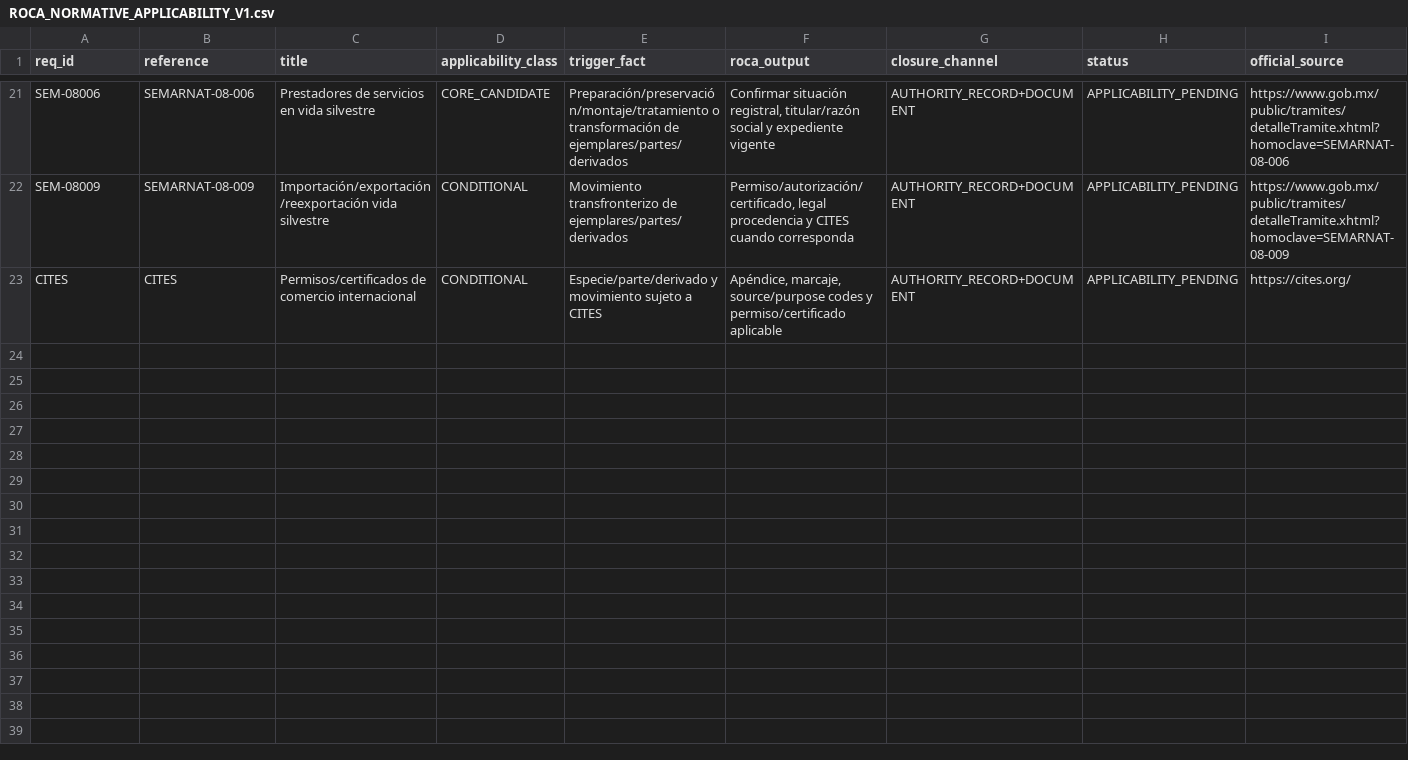
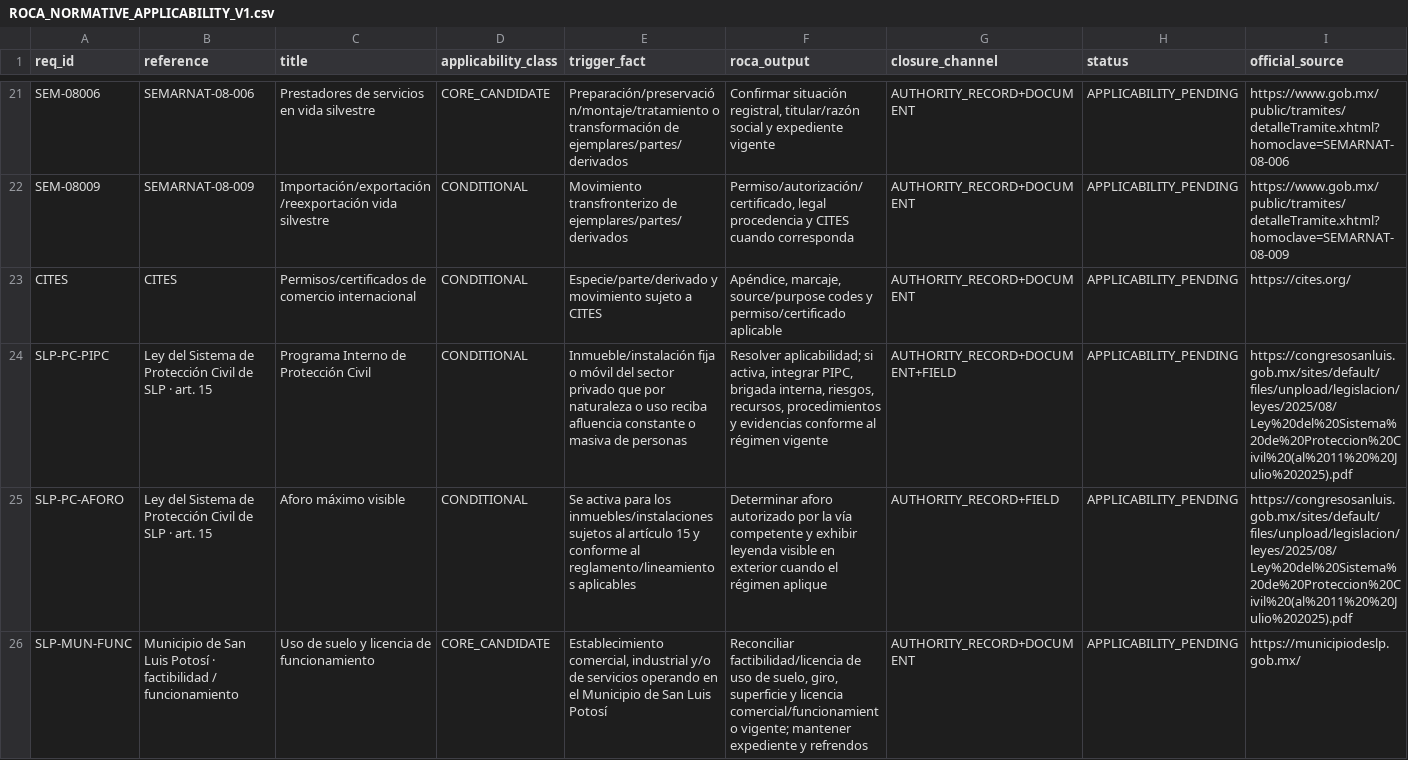
Before and after one commit to romerobarcenabraulio-hash/ROCA-TAX, a CSV file: ops/assurance/ROCA_NORMATIVE_APPLICABILITY_V1.csv, drawn as a sheet; only a part is shown, gaps mark what is left out; the diff names each change by its address in the sheet, - before the commit and + after, or states it on an @@ line.

Commit message:
Add SLP civil protection and municipal applicability rows

```diff
--- a/ops/assurance/ROCA_NORMATIVE_APPLICABILITY_V1.csv
+++ b/ops/assurance/ROCA_NORMATIVE_APPLICABILITY_V1.csv
+row 24: SLP-PC-PIPC | Ley del Sistema de Protección Civil de SLP · art. 15 | Programa Interno de Protección Civil | CONDITIONAL | Inmueble/instalación fija o móvil del sector privado que por naturaleza o uso reciba afluencia constante o masiva de personas | Resolver aplicabilidad; si activa, integrar PIPC, brigada interna, riesgos, recursos, procedimientos y evidencias conforme al régimen vigente | AUTHORITY_RECORD+DOCUMENT+FIELD | APPLICABILITY_PENDING | https://congresosanluis.gob.mx/sites/default/files/unpload/legislacion/leyes/2025/08/Ley%20del%20Sistema%20de%20Proteccion%20Civil%20(al%2011%20%20Julio%202025).pdf
+row 25: SLP-PC-AFORO | Ley del Sistema de Protección Civil de SLP · art. 15 | Aforo máximo visible | CONDITIONAL | Se activa para los inmuebles/instalaciones sujetos al artículo 15 y conforme al reglamento/lineamientos aplicables | Determinar aforo autorizado por la vía competente y exhibir leyenda visible en exterior cuando el régimen aplique | AUTHORITY_RECORD+FIELD | APPLICABILITY_PENDING | https://congresosanluis.gob.mx/sites/default/files/unpload/legislacion/leyes/2025/08/Ley%20del%20Sistema%20de%20Proteccion%20Civil%20(al%2011%20%20Julio%202025).pdf
+row 26: SLP-MUN-FUNC | Municipio de San Luis Potosí · factibilidad / funcionamiento | Uso de suelo y licencia de funcionamiento | CORE_CANDIDATE | Establecimiento comercial, industrial y/o de servicios operando en el Municipio de San Luis Potosí | Reconciliar factibilidad/licencia de uso de suelo, giro, superficie y licencia comercial/funcionamiento vigente; mantener expediente y refrendos | AUTHORITY_RECORD+DOCUMENT | APPLICABILITY_PENDING | https://municipiodeslp.gob.mx/
```
